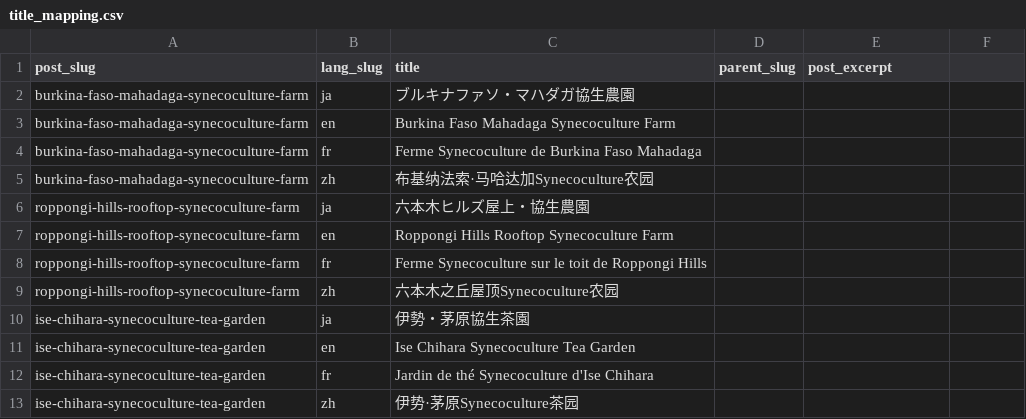
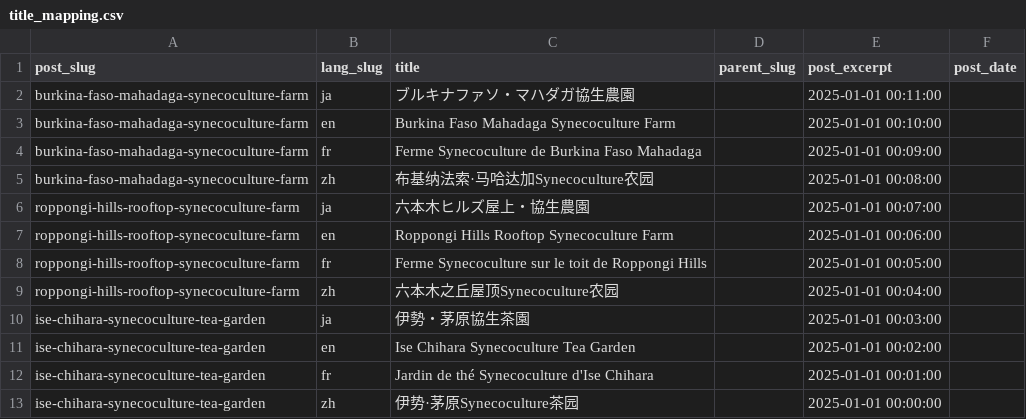
Before and after one commit to kazunorimiura/synecoculture-migrations, a CSV file: case_studies/content_files/title_mapping.csv, drawn as a sheet.

```diff
--- a/case_studies/content_files/title_mapping.csv
+++ b/case_studies/content_files/title_mapping.csv
@@ -1,13 +1,13 @@
-post_slug,lang_slug,title,parent_slug,post_excerpt
-burkina-faso-mahadaga-synecoculture-farm,ja,ブルキナファソ・マハダガ協生農園,,
-burkina-faso-mahadaga-synecoculture-farm,en,Burkina Faso Mahadaga Synecoculture Farm,,
-burkina-faso-mahadaga-synecoculture-farm,fr,Ferme Synecoculture de Burkina Faso Mahadaga,,
-burkina-faso-mahadaga-synecoculture-farm,zh,布基纳法索·马哈达加Synecoculture农园,,
-roppongi-hills-rooftop-synecoculture-farm,ja,六本木ヒルズ屋上・協生農園,,
-roppongi-hills-rooftop-synecoculture-farm,en,Roppongi Hills Rooftop Synecoculture Farm,,
-roppongi-hills-rooftop-synecoculture-farm,fr,Ferme Synecoculture sur le toit de Roppongi Hills,,
-roppongi-hills-rooftop-synecoculture-farm,zh,六本木之丘屋顶Synecoculture农园,,
-ise-chihara-synecoculture-tea-garden,ja,伊勢・茅原協生茶園,,
-ise-chihara-synecoculture-tea-garden,en,Ise Chihara Synecoculture Tea Garden,,
-ise-chihara-synecoculture-tea-garden,fr,Jardin de thé Synecoculture d'Ise Chihara,,
-ise-chihara-synecoculture-tea-garden,zh,伊势·茅原Synecoculture茶园,,
+post_slug,lang_slug,title,parent_slug,post_excerpt,post_date
+burkina-faso-mahadaga-synecoculture-farm,ja,ブルキナファソ・マハダガ協生農園,,2025-01-01 00:11:00
+burkina-faso-mahadaga-synecoculture-farm,en,Burkina Faso Mahadaga Synecoculture Farm,,2025-01-01 00:10:00
+burkina-faso-mahadaga-synecoculture-farm,fr,Ferme Synecoculture de Burkina Faso Mahadaga,,2025-01-01 00:09:00
+burkina-faso-mahadaga-synecoculture-farm,zh,布基纳法索·马哈达加Synecoculture农园,,2025-01-01 00:08:00
+roppongi-hills-rooftop-synecoculture-farm,ja,六本木ヒルズ屋上・協生農園,,2025-01-01 00:07:00
+roppongi-hills-rooftop-synecoculture-farm,en,Roppongi Hills Rooftop Synecoculture Farm,,2025-01-01 00:06:00
+roppongi-hills-rooftop-synecoculture-farm,fr,Ferme Synecoculture sur le toit de Roppongi Hills,,2025-01-01 00:05:00
+roppongi-hills-rooftop-synecoculture-farm,zh,六本木之丘屋顶Synecoculture农园,,2025-01-01 00:04:00
+ise-chihara-synecoculture-tea-garden,ja,伊勢・茅原協生茶園,,2025-01-01 00:03:00
+ise-chihara-synecoculture-tea-garden,en,Ise Chihara Synecoculture Tea Garden,,2025-01-01 00:02:00
+ise-chihara-synecoculture-tea-garden,fr,Jardin de thé Synecoculture d'Ise Chihara,,2025-01-01 00:01:00
+ise-chihara-synecoculture-tea-garden,zh,伊势·茅原Synecoculture茶园,,2025-01-01 00:00:00
```
Also changed, not shown: members/content_files/title_mapping.csv, projects/content_files/title_mapping.csv, 10 other files.
